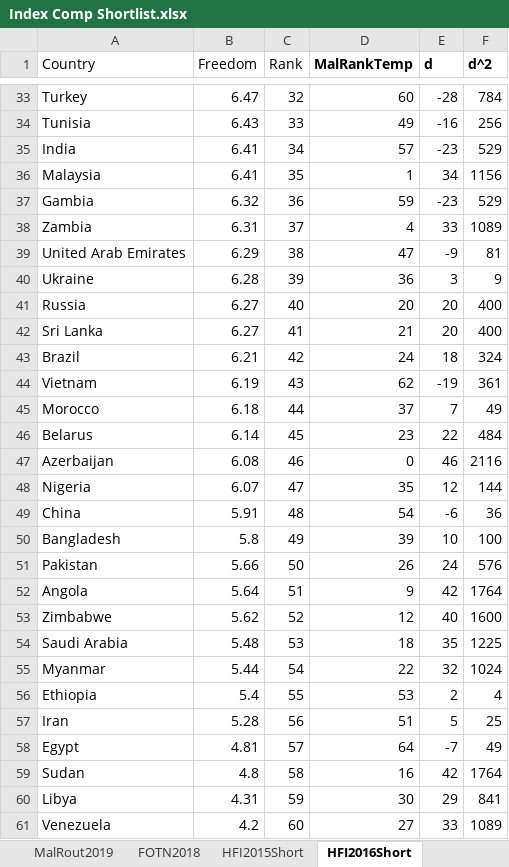
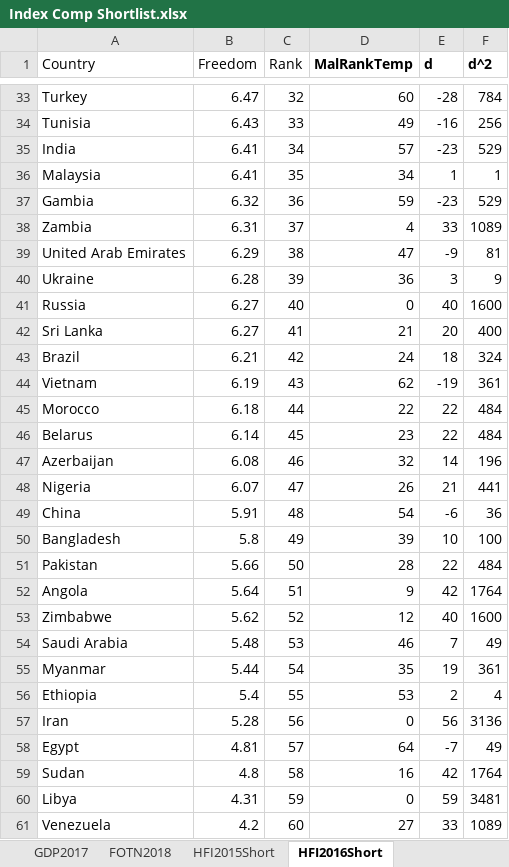
Before and after one commit to niknakatory/3YP-Politics-of-Routing, an Excel workbook: data/Index Comp Shortlist.xlsx, sheet HFI2016Short, drawn as a sheet; only a part is shown, gaps mark what is left out; values as stored, in another font and other column widths than the file's, no borders; the diff covers the shown part only; the diff names each change by its address in the sheet, - before the commit and + after, or states it on an @@ line.

```diff
--- a/data/Index Comp Shortlist.xlsx (sheet HFI2016Short)
+++ b/data/Index Comp Shortlist.xlsx (sheet HFI2016Short)
+sheet tab: GDP2017
-D36 (MalRankTemp): 1
+D36 (MalRankTemp): 34
-E36 (d): 34
+E36 (d): 1
-F36 (d^2): 1156
+F36 (d^2): 1
-D41 (MalRankTemp): 20
+D41 (MalRankTemp): 0
-E41 (d): 20
+E41 (d): 40
-F41 (d^2): 400
+F41 (d^2): 1600
-D45 (MalRankTemp): 37
+D45 (MalRankTemp): 22
-E45 (d): 7
+E45 (d): 22
-F45 (d^2): 49
+F45 (d^2): 484
-D47 (MalRankTemp): 0
+D47 (MalRankTemp): 32
-E47 (d): 46
+E47 (d): 14
-F47 (d^2): 2116
+F47 (d^2): 196
-D48 (MalRankTemp): 35
+D48 (MalRankTemp): 26
-E48 (d): 12
+E48 (d): 21
-F48 (d^2): 144
+F48 (d^2): 441
-D51 (MalRankTemp): 26
+D51 (MalRankTemp): 28
-E51 (d): 24
+E51 (d): 22
-F51 (d^2): 576
+F51 (d^2): 484
-D54 (MalRankTemp): 18
+D54 (MalRankTemp): 46
-E54 (d): 35
+E54 (d): 7
-F54 (d^2): 1225
+F54 (d^2): 49
-D55 (MalRankTemp): 22
+D55 (MalRankTemp): 35
-E55 (d): 32
+E55 (d): 19
-F55 (d^2): 1024
+F55 (d^2): 361
-D57 (MalRankTemp): 51
+D57 (MalRankTemp): 0
-E57 (d): 5
+E57 (d): 56
-F57 (d^2): 25
+F57 (d^2): 3136
-D60 (MalRankTemp): 30
+D60 (MalRankTemp): 0
-E60 (d): 29
+E60 (d): 59
-F60 (d^2): 841
+F60 (d^2): 3481
```
Also changed, not shown: 3 removed rows and 26 edited cells elsewhere in this sheet, sheet HFI2015Short, sheet SoWL2018Short, sheet FOTP2017Short, sheet FOTN2018, sheet MalRout2019, charts or pictures.
